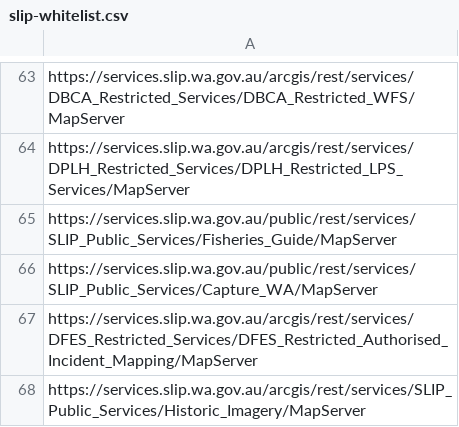
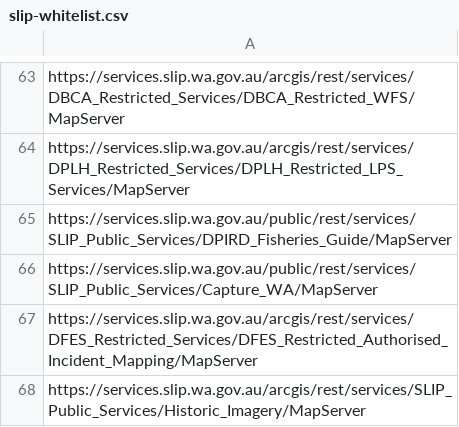
Before and after one commit to datawagovau/slip-harvester-whitelist, a CSV file: slip-whitelist.csv, drawn as a sheet; only a part is shown, gaps mark what is left out.

Commit message:
Adding the correct link to the renamed DPIRD_Fisheries_Guide service

```diff
--- a/slip-whitelist.csv
+++ b/slip-whitelist.csv
@@ -64,3 +64,3 @@ https://services.slip.wa.gov.au/arcgis/rest/services/DBCA_Restricted_Services/DB
 https://services.slip.wa.gov.au/arcgis/rest/services/DPLH_Restricted_Services/DPLH_Restricted_LPS_Services/MapServer
-https://services.slip.wa.gov.au/public/rest/services/SLIP_Public_Services/Fisheries_Guide/MapServer
+https://services.slip.wa.gov.au/public/rest/services/SLIP_Public_Services/DPIRD_Fisheries_Guide/MapServer
 https://services.slip.wa.gov.au/public/rest/services/SLIP_Public_Services/Capture_WA/MapServer
```
